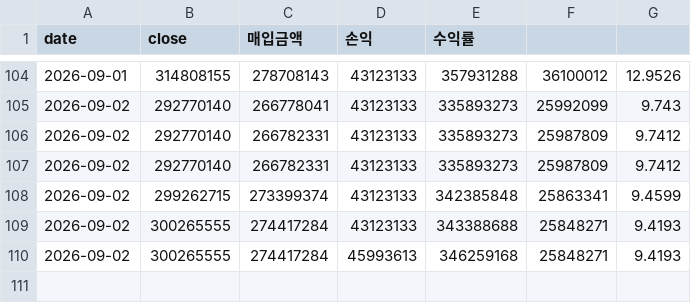
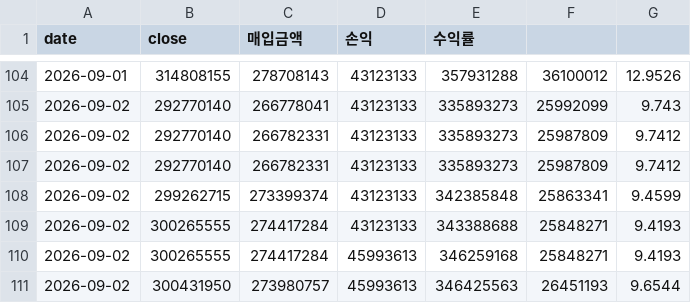
Before and after one commit to okkwon8815-lgtm/portfolio-summary-public, a CSV file: portfolio_history.csv, drawn as a sheet; only a part is shown, gaps mark what is left out; the diff names each change by its address in the sheet, - before the commit and + after, or states it on an @@ line.

```diff
--- a/portfolio_history.csv
+++ b/portfolio_history.csv
+row 111: 2026-09-02 | 300431950 | 273980757 | 45993613 | 346425563 | 26451193 | 9.6544
```
Also changed, not shown: 1 other file.
